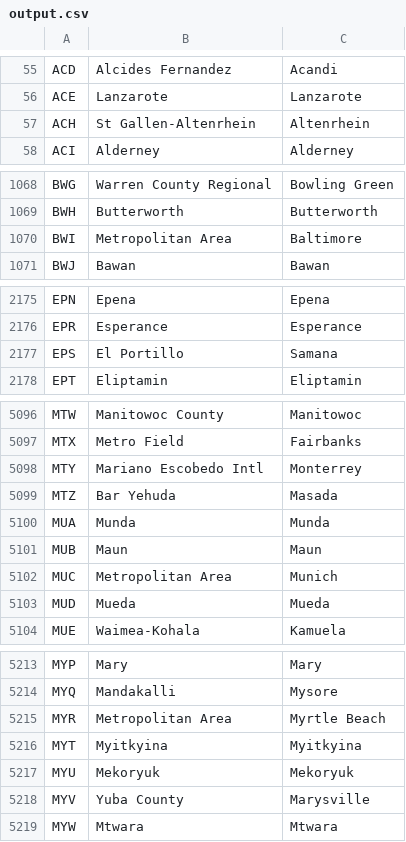
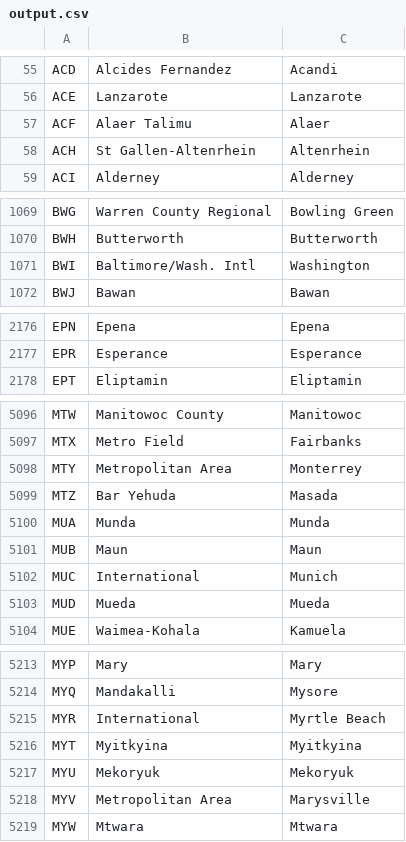
Before and after one commit to alexprengere/scrapiata, a CSV file: output/output.csv, drawn as a sheet; only a part is shown, gaps mark what is left out; the diff covers the shown part only.

Commit message:
Update data

```diff
--- a/output/output.csv
+++ b/output/output.csv
@@ -56,2 +56,3 @@ ACD,Alcides Fernandez,Acandi
 ACE,Lanzarote,Lanzarote
+ACF,Alaer Talimu,Alaer
 ACH,St Gallen-Altenrhein,Altenrhein
@@ -1069,3 +1070,3 @@ BWG,Warren County Regional,Bowling Green
 BWH,Butterworth,Butterworth
-BWI,Metropolitan Area,Baltimore
+BWI,Baltimore/Wash. Intl,Washington
 BWJ,Bawan,Bawan
@@ -2176,3 +2177,2 @@ EPN,Epena,Epena
 EPR,Esperance,Esperance
-EPS,El Portillo,Samana
 EPT,Eliptamin,Eliptamin
@@ -5097,3 +5097,3 @@ MTW,Manitowoc County,Manitowoc
 MTX,Metro Field,Fairbanks
-MTY,Mariano Escobedo Intl,Monterrey
+MTY,Metropolitan Area,Monterrey
 MTZ,Bar Yehuda,Masada
@@ -5101,3 +5101,3 @@ MUA,Munda,Munda
 MUB,Maun,Maun
-MUC,Metropolitan Area,Munich
+MUC,International,Munich
 MUD,Mueda,Mueda
@@ -5214,6 +5214,6 @@ MYP,Mary,Mary
 MYQ,Mandakalli,Mysore
-MYR,Metropolitan Area,Myrtle Beach
+MYR,International,Myrtle Beach
 MYT,Myitkyina,Myitkyina
 MYU,Mekoryuk,Mekoryuk
-MYV,Yuba County,Marysville
+MYV,Metropolitan Area,Marysville
 MYW,Mtwara,Mtwara
```
Also changed, not shown: 109 edited cells elsewhere in this file.
